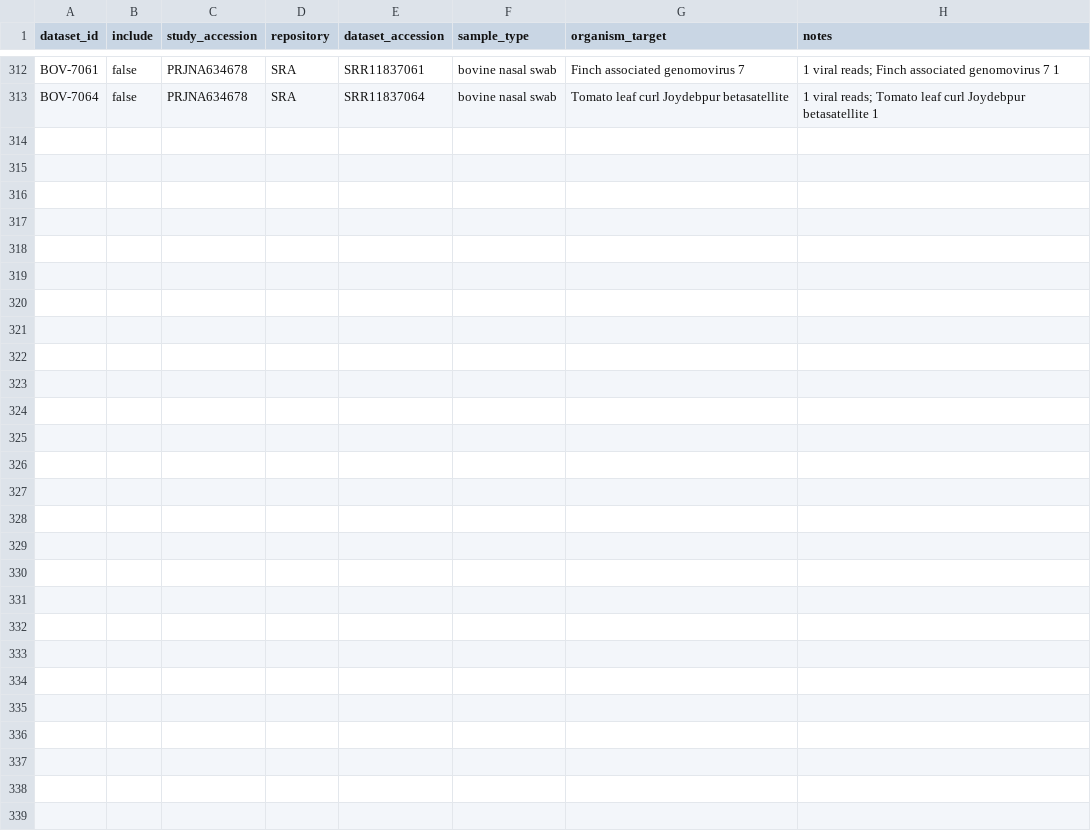
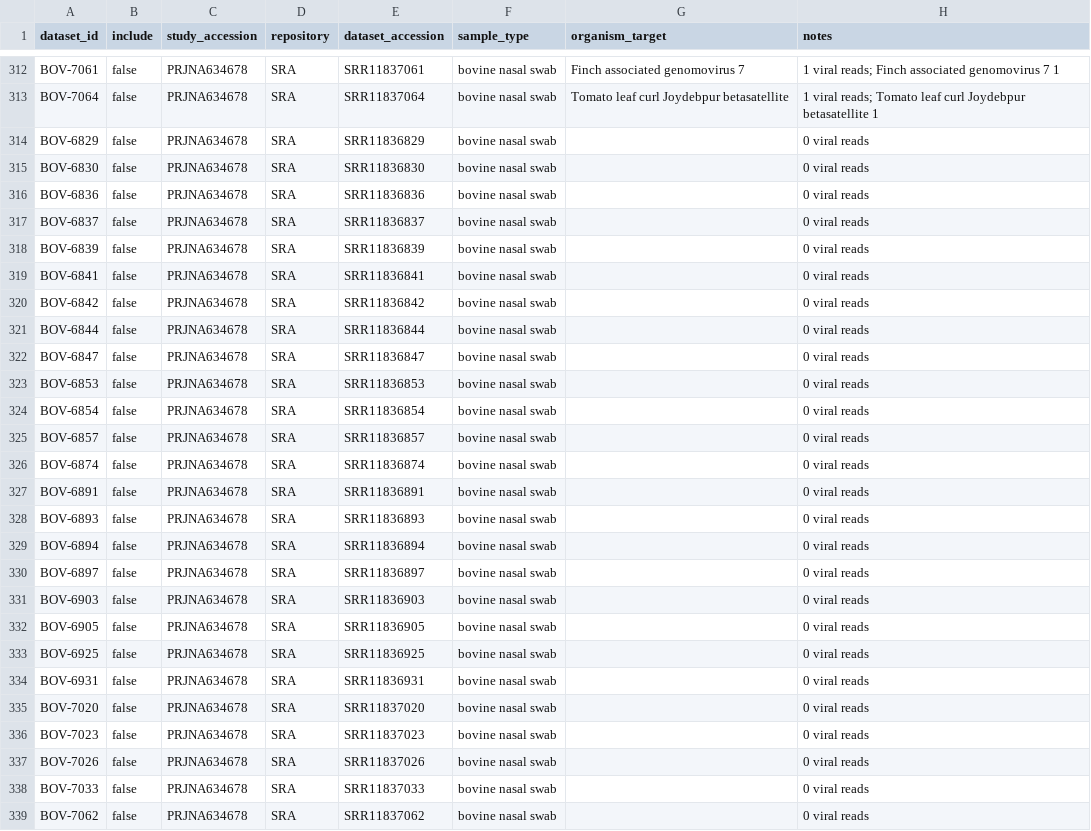
Before and after one commit to opr-group-bnitm/sispa_workbench, a TSV file: publicly_available_datasets.tsv, drawn as a sheet; only a part is shown, gaps mark what is left out; the diff names each change by its address in the sheet, - before the commit and + after, or states it on an @@ line.

Commit message:
update datasets

```diff
--- a/publicly_available_datasets.tsv
+++ b/publicly_available_datasets.tsv
+row 314: BOV-6829 | false | PRJNA634678 | SRA | SRR11836829 | bovine nasal swab |  | 0 viral reads
+row 315: BOV-6830 | false | PRJNA634678 | SRA | SRR11836830 | bovine nasal swab |  | 0 viral reads
+row 316: BOV-6836 | false | PRJNA634678 | SRA | SRR11836836 | bovine nasal swab |  | 0 viral reads
+row 317: BOV-6837 | false | PRJNA634678 | SRA | SRR11836837 | bovine nasal swab |  | 0 viral reads
+row 318: BOV-6839 | false | PRJNA634678 | SRA | SRR11836839 | bovine nasal swab |  | 0 viral reads
+row 319: BOV-6841 | false | PRJNA634678 | SRA | SRR11836841 | bovine nasal swab |  | 0 viral reads
+row 320: BOV-6842 | false | PRJNA634678 | SRA | SRR11836842 | bovine nasal swab |  | 0 viral reads
+row 321: BOV-6844 | false | PRJNA634678 | SRA | SRR11836844 | bovine nasal swab |  | 0 viral reads
+row 322: BOV-6847 | false | PRJNA634678 | SRA | SRR11836847 | bovine nasal swab |  | 0 viral reads
+row 323: BOV-6853 | false | PRJNA634678 | SRA | SRR11836853 | bovine nasal swab |  | 0 viral reads
+row 324: BOV-6854 | false | PRJNA634678 | SRA | SRR11836854 | bovine nasal swab |  | 0 viral reads
+row 325: BOV-6857 | false | PRJNA634678 | SRA | SRR11836857 | bovine nasal swab |  | 0 viral reads
+row 326: BOV-6874 | false | PRJNA634678 | SRA | SRR11836874 | bovine nasal swab |  | 0 viral reads
+row 327: BOV-6891 | false | PRJNA634678 | SRA | SRR11836891 | bovine nasal swab |  | 0 viral reads
+row 328: BOV-6893 | false | PRJNA634678 | SRA | SRR11836893 | bovine nasal swab |  | 0 viral reads
+row 329: BOV-6894 | false | PRJNA634678 | SRA | SRR11836894 | bovine nasal swab |  | 0 viral reads
+row 330: BOV-6897 | false | PRJNA634678 | SRA | SRR11836897 | bovine nasal swab |  | 0 viral reads
+row 331: BOV-6903 | false | PRJNA634678 | SRA | SRR11836903 | bovine nasal swab |  | 0 viral reads
+row 332: BOV-6905 | false | PRJNA634678 | SRA | SRR11836905 | bovine nasal swab |  | 0 viral reads
+row 333: BOV-6925 | false | PRJNA634678 | SRA | SRR11836925 | bovine nasal swab |  | 0 viral reads
+row 334: BOV-6931 | false | PRJNA634678 | SRA | SRR11836931 | bovine nasal swab |  | 0 viral reads
+row 335: BOV-7020 | false | PRJNA634678 | SRA | SRR11837020 | bovine nasal swab |  | 0 viral reads
+row 336: BOV-7023 | false | PRJNA634678 | SRA | SRR11837023 | bovine nasal swab |  | 0 viral reads
+row 337: BOV-7026 | false | PRJNA634678 | SRA | SRR11837026 | bovine nasal swab |  | 0 viral reads
+row 338: BOV-7033 | false | PRJNA634678 | SRA | SRR11837033 | bovine nasal swab |  | 0 viral reads
+row 339: BOV-7062 | false | PRJNA634678 | SRA | SRR11837062 | bovine nasal swab |  | 0 viral reads
```
Also changed, not shown: 1 other file.
